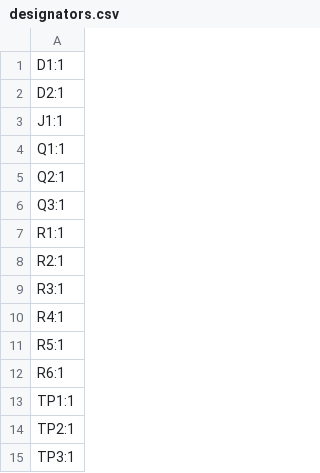
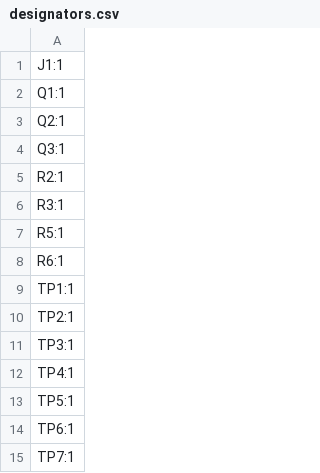
Before and after one commit to SABRINIAC/DelayLineRAM-ShiftRegister, a CSV file: DelayLineRAM/production/designators.csv, drawn as a sheet; only a part is shown; the shorter side is filled out with more unchanged rows; the diff names each change by its address in the sheet, - before the commit and + after, or states it on an @@ line.

```diff
--- a/DelayLineRAM/production/designators.csv
+++ b/DelayLineRAM/production/designators.csv
-row 1: D1:1
-row 2: D2:1
-row 7: R1:1
-row 10: R4:1
```
Also changed, not shown: DelayLineRAM/production/bom.csv, DelayLineRAM/production/positions.csv, 3 other files.
